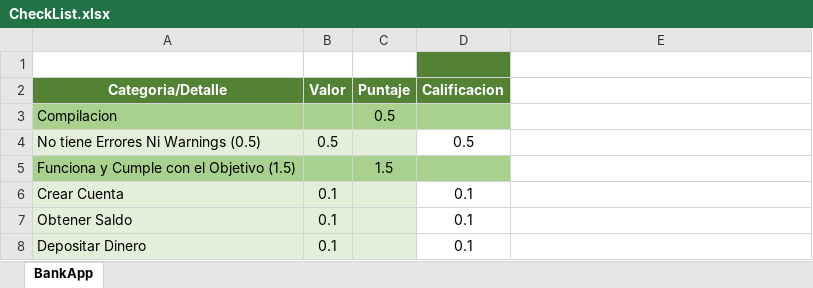
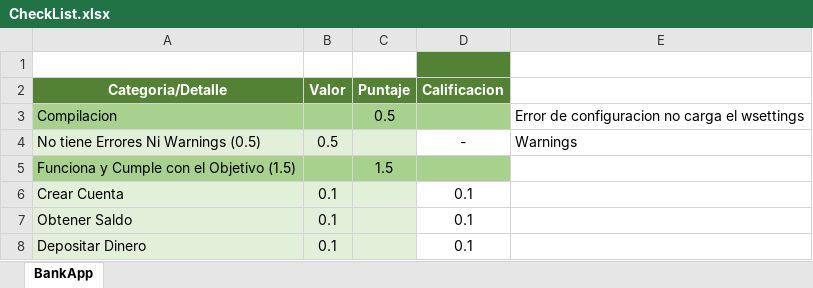
Before and after one commit to Jucer74/ServicesDevelopment, an Excel workbook: Exams/Exam-01/CheckList.xlsx, sheet BankApp, drawn as a sheet; only a part is shown; values as stored, in another font and other column widths than the file's, no borders; the diff covers the shown part only; the diff names each change by its address in the sheet, - before the commit and + after, or states it on an @@ line.

```diff
--- a/Exams/Exam-01/CheckList.xlsx (sheet BankApp)
+++ b/Exams/Exam-01/CheckList.xlsx (sheet BankApp)
-E3: (empty)
+E3: Error de configuracion no carga el wsettings
-D4 (Calificacion): 0.5
+D4 (Calificacion): -
-E4: (empty)
+E4: Warnings
```
Also changed, not shown: 17 edited cells elsewhere in this sheet, 2 other files.
